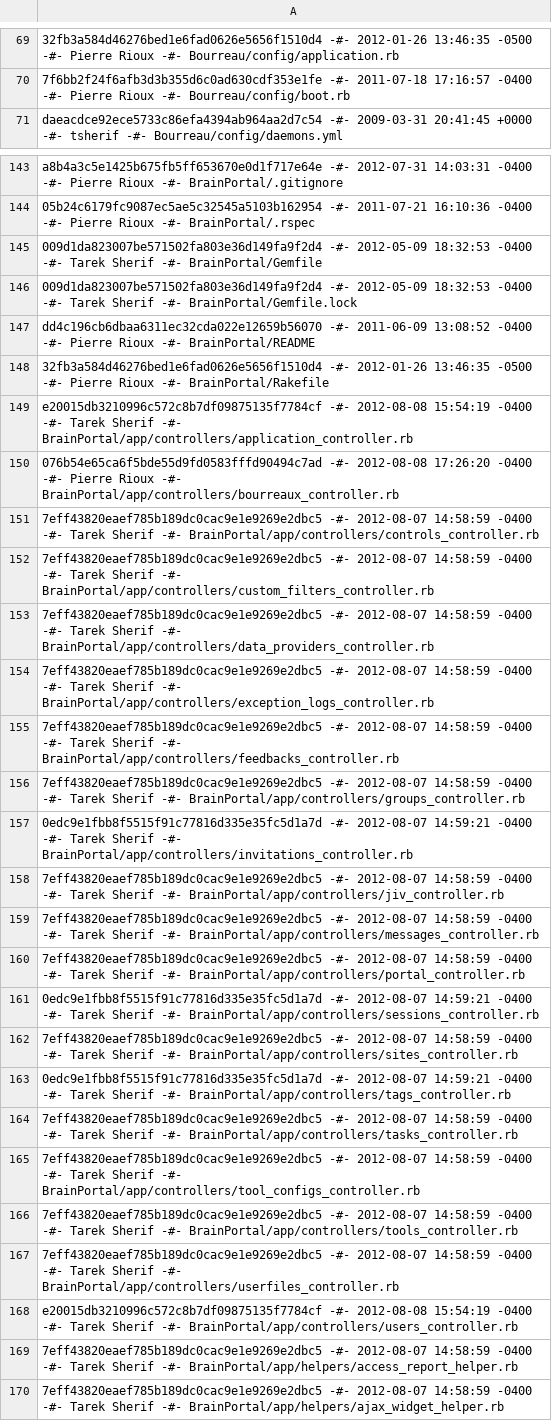
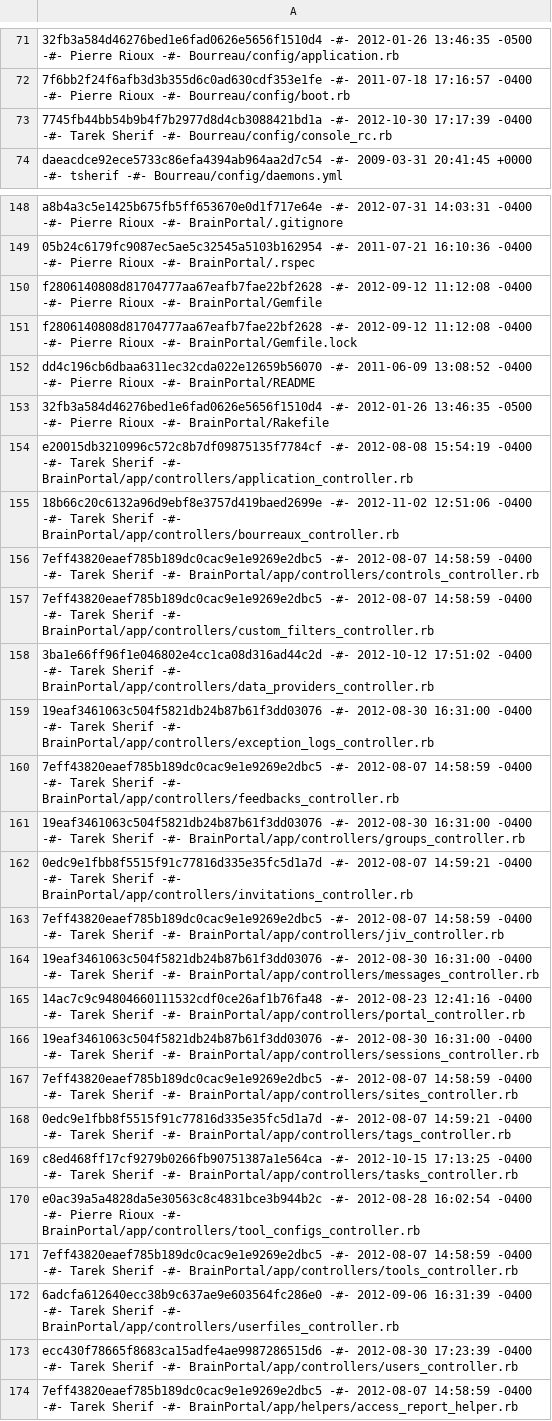
Before and after one commit to aces/cbrain, a CSV file: cbrain_file_revisions.csv, drawn as a sheet; only a part is shown, gaps mark what is left out; the shorter side is filled out with more unchanged rows; addresses are those after the commit; the diff covers the shown part only; the diff names each change by its address in the sheet, - before the commit and + after, or states it on an @@ line.

```diff
--- a/cbrain_file_revisions.csv
+++ b/cbrain_file_revisions.csv
+row 73: 7745fb44bb54b9b4f7b2977d8d4cb3088421bd1a -#- 2012-10-30 17:17:39 -0400 -#- Tarek Sherif -#- Bourreau/config/console_rc.rb
-A150: 009d1da823007be571502fa803e36d149fa9f2d4 -#- 2012-05-09 18:32:53 -0400 -#- Tarek Sherif -#- BrainPortal/Gemfile
+A150: f2806140808d81704777aa67eafb7fae22bf2628 -#- 2012-09-12 11:12:08 -0400 -#- Pierre Rioux -#- BrainPortal/Gemfile
-A151: 009d1da823007be571502fa803e36d149fa9f2d4 -#- 2012-05-09 18:32:53 -0400 -#- Tarek Sherif -#- BrainPortal/Gemfile.lock
+A151: f2806140808d81704777aa67eafb7fae22bf2628 -#- 2012-09-12 11:12:08 -0400 -#- Pierre Rioux -#- BrainPortal/Gemfile.lock
-A155: 076b54e65ca6f5bde55d9fd0583fffd90494c7ad -#- 2012-08-08 17:26:20 -0400 -#- Pierre Rioux -#- BrainPortal/app/controllers/bourreaux_controller.rb
+A155: 18b66c20c6132a96d9ebf8e3757d419baed2699e -#- 2012-11-02 12:51:06 -0400 -#- Tarek Sherif -#- BrainPortal/app/controllers/bourreaux_controller.rb
-A158: 7eff43820eaef785b189dc0cac9e1e9269e2dbc5 -#- 2012-08-07 14:58:59 -0400 -#-…
+A158: 3ba1e66ff96f1e046802e4cc1ca08d316ad44c2d -#- 2012-10-12 17:51:02 -0400 -#-…
-A159: 7eff43820eaef785b189dc0cac9e1e9269e2dbc5 -#- 2012-08-07 14:58:59 -0400 -#-…
+A159: 19eaf3461063c504f5821db24b87b61f3dd03076 -#- 2012-08-30 16:31:00 -0400 -#-…
-A161: 7eff43820eaef785b189dc0cac9e1e9269e2dbc5 -#- 2012-08-07 14:58:59 -0400 -#-…
+A161: 19eaf3461063c504f5821db24b87b61f3dd03076 -#- 2012-08-30 16:31:00 -0400 -#-…
-A164: 7eff43820eaef785b189dc0cac9e1e9269e2dbc5 -#- 2012-08-07 14:58:59 -0400 -#-…
+A164: 19eaf3461063c504f5821db24b87b61f3dd03076 -#- 2012-08-30 16:31:00 -0400 -#-…
-A165: 7eff43820eaef785b189dc0cac9e1e9269e2dbc5 -#- 2012-08-07 14:58:59 -0400 -#-…
+A165: 14ac7c9c94804660111532cdf0ce26af1b76fa48 -#- 2012-08-23 12:41:16 -0400 -#-…
-A166: 0edc9e1fbb8f5515f91c77816d335e35fc5d1a7d -#- 2012-08-07 14:59:21 -0400 -#-…
+A166: 19eaf3461063c504f5821db24b87b61f3dd03076 -#- 2012-08-30 16:31:00 -0400 -#-…
-A169: 7eff43820eaef785b189dc0cac9e1e9269e2dbc5 -#- 2012-08-07 14:58:59 -0400 -#-…
+A169: c8ed468ff17cf9279b0266fb90751387a1e564ca -#- 2012-10-15 17:13:25 -0400 -#-…
-A170: 7eff43820eaef785b189dc0cac9e1e9269e2dbc5 -#- 2012-08-07 14:58:59 -0400 -#- Tarek Sherif -#- BrainPortal/app/controllers/tool_configs_controller.rb
+A170: e0ac39a5a4828da5e30563c8c4831bce3b944b2c -#- 2012-08-28 16:02:54 -0400 -#- Pierre Rioux -#- BrainPortal/app/controllers/tool_configs_controller.rb
-A172: 7eff43820eaef785b189dc0cac9e1e9269e2dbc5 -#- 2012-08-07 14:58:59 -0400 -#-…
+A172: 6adcfa612640ecc38b9c637ae9e603564fc286e0 -#- 2012-09-06 16:31:39 -0400 -#-…
-A173: e20015db3210996c572c8b7df09875135f7784cf -#- 2012-08-08 15:54:19 -0400 -#-…
+A173: ecc430f78665f8683ca15adfe4ae9987286515d6 -#- 2012-08-30 17:23:39 -0400 -#-…
```
Also changed, not shown: 34 added rows and 130 edited cells elsewhere in this file.
